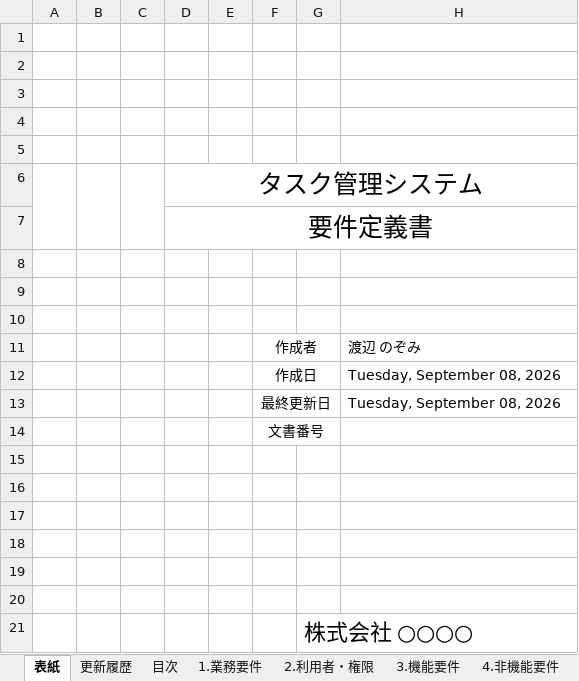
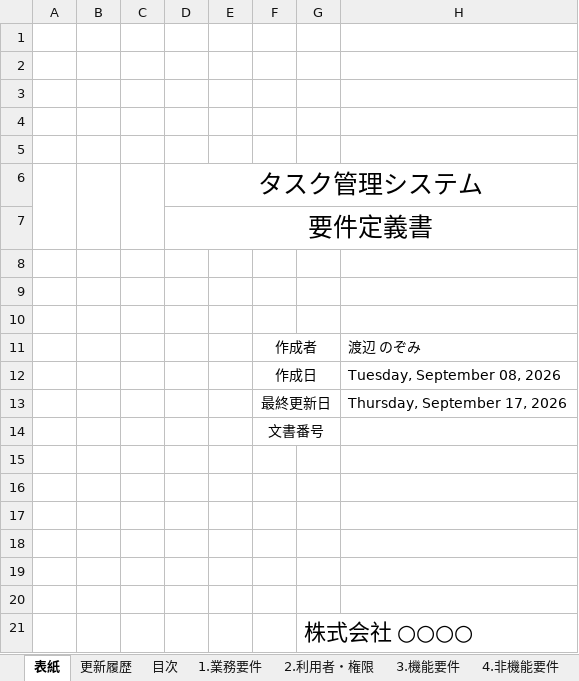
Before and after one commit to nozomi-watanabe1214/my_application, an Excel workbook: 要件定義書（タスク管理システム）.xlsx, sheet 表紙, drawn as a sheet; values as stored, in another font and other column widths than the file's, no borders; the diff names each change by its address in the sheet, - before the commit and + after, or states it on an @@ line.

```diff
--- a/要件定義書（タスク管理システム）.xlsx (sheet 表紙)
+++ b/要件定義書（タスク管理システム）.xlsx (sheet 表紙)
-H13: Tuesday, September 08, 2026
+H13: Thursday, September 17, 2026
```
Also changed, not shown: sheet 目次, sheet 更新履歴.
